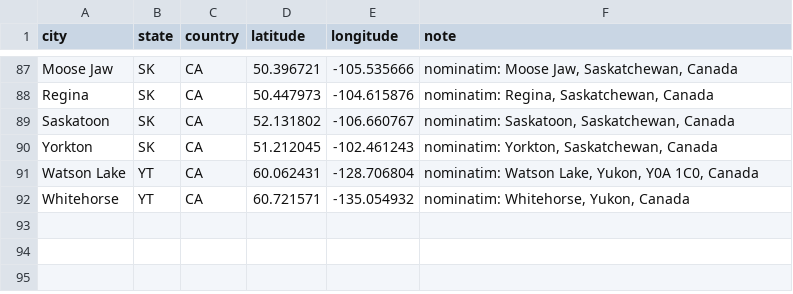
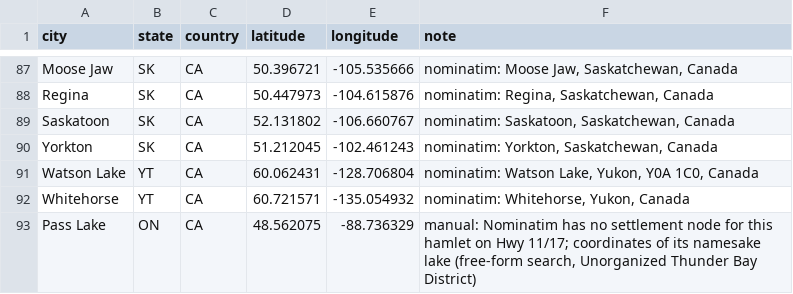
Before and after one commit to MBouallegue/spotter-fuel-planner, a CSV file: data/geo/place_overrides.csv, drawn as a sheet; only a part is shown, gaps mark what is left out.

```diff
--- a/data/geo/place_overrides.csv
+++ b/data/geo/place_overrides.csv
@@ -92 +92,2 @@ Watson Lake,YT,CA,60.062431,-128.706804,"nominatim: Watson Lake, Yukon, Y0A 1C0,
 Whitehorse,YT,CA,60.721571,-135.054932,"nominatim: Whitehorse, Yukon, Canada"
+Pass Lake,ON,CA,48.562075,-88.736329,"manual: Nominatim has no settlement node for this hamlet on Hwy 11/17; coordinates of its namesake lake (free-form search, Unorganized Thunder Bay District)"
```
Also changed, not shown: 1 other file.
